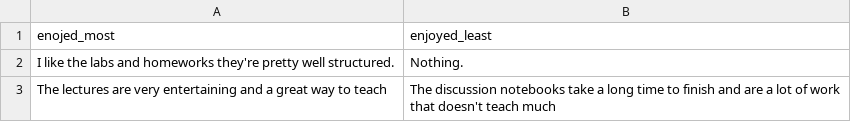
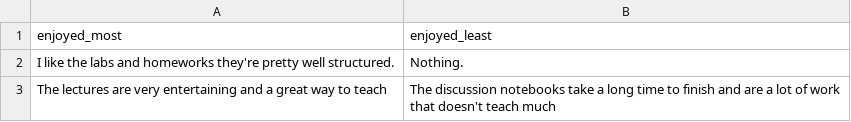
Before and after one commit to ShanEllis/datasets, a CSV file: COGS108_feedback_Wi25.csv, drawn as a sheet; only a part is shown.

Commit message:
fix typo

```diff
--- a/COGS108_feedback_Wi25.csv
+++ b/COGS108_feedback_Wi25.csv
@@ -1,2 +1,2 @@
-enojed_most,enjoyed_least
+enjoyed_most,enjoyed_least
 I like the labs and homeworks they're pretty well structured.,Nothing.
```
